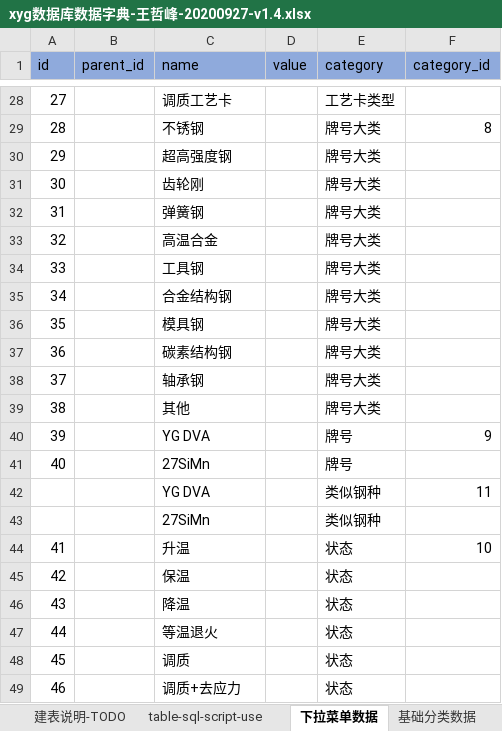
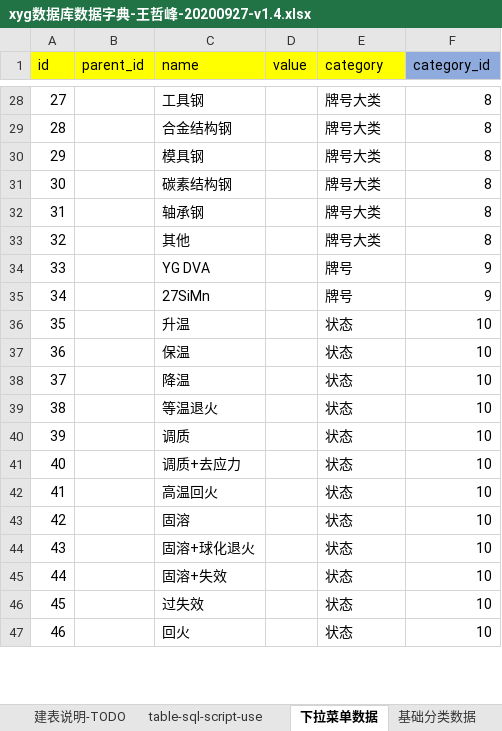
Before and after one commit to wangzhefeng/data-analysis, an Excel workbook: xyg/xyg数据库数据字典-王哲峰-20200927-v1.4.xlsx, sheet 下拉菜单数据, drawn as a sheet; only a part is shown, gaps mark what is left out; values as stored, in another font and other column widths than the file's, no borders; removed rows and columns are numbered as before the commit, all else as after; the diff covers the shown part only; the diff names each change by its address in the sheet, - before the commit and + after, or states it on an @@ line.

```diff
--- a/xyg/xyg数据库数据字典-王哲峰-20200927-v1.4.xlsx (sheet 下拉菜单数据)
+++ b/xyg/xyg数据库数据字典-王哲峰-20200927-v1.4.xlsx (sheet 下拉菜单数据)
-A1:E1 fill: #8FAADC
+A1:E1 fill: #FFFF00
-C28 (name): 调质工艺卡
+C28 (name): 工具钢
-E28 (category): 工艺卡类型
+E28 (category): 牌号大类
-F28 (category_id): (empty)
+F28 (category_id): 8
-C29 (name): 不锈钢
+C29 (name): 合金结构钢
-C30 (name): 超高强度钢
+C30 (name): 模具钢
-F30:F33 (category_id): (empty)
+F30:F33 (category_id): 8
-C31 (name): 齿轮刚
+C31 (name): 碳素结构钢
-C32 (name): 弹簧钢
+C32 (name): 轴承钢
-C33 (name): 高温合金
+C33 (name): 其他
-C34 (name): 工具钢
+C34 (name): YG DVA
-E34:E35 (category): 牌号大类
+E34:E35 (category): 牌号
-F34:F35 (category_id): (empty)
+F34:F35 (category_id): 9
-C35 (name): 合金结构钢
+C35 (name): 27SiMn
-C36 (name): 模具钢
+C36 (name): 升温
-E36:E39 (category): 牌号大类
+E36:E39 (category): 状态
-F36:F39 (category_id): (empty)
+F36:F39 (category_id): 10
-C37 (name): 碳素结构钢
+C37 (name): 保温
-C38 (name): 轴承钢
+C38 (name): 降温
-C39 (name): 其他
+C39 (name): 等温退火
-C40 (name): YG DVA
+C40 (name): 调质
-E40:E41 (category): 牌号
+E40:E41 (category): 状态
-F40 (category_id): 9
+F40 (category_id): 10
-C41 (name): 27SiMn
+C41 (name): 调质+去应力
-F41 (category_id): (empty)
+F41 (category_id): 10
-row 42:  |  | YG DVA |  | 类似钢种 | 11
-row 43:  |  | 27SiMn |  | 类似钢种
-C42 (name): 升温
+C42 (name): 高温回火
-C43 (name): 保温
+C43 (name): 固溶
-F43:F47 (category_id): (empty)
+F43:F47 (category_id): 10
-C44 (name): 降温
+C44 (name): 固溶+球化退火
-C45 (name): 等温退火
+C45 (name): 固溶+失效
-C46 (name): 调质
+C46 (name): 过失效
-C47 (name): 调质+去应力
+C47 (name): 回火
```
Also changed, not shown: 2 added rows, 203 edited cells and cell formats elsewhere in this sheet.
